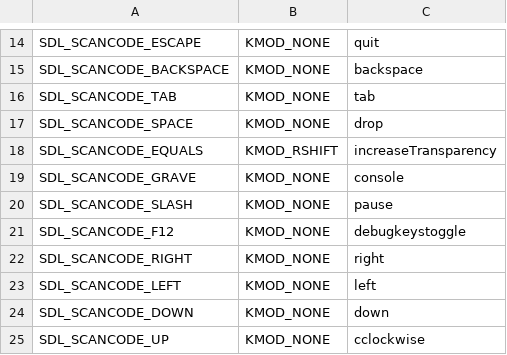
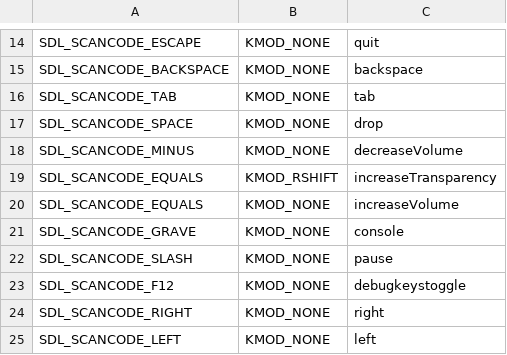
Before and after one commit to electrosy/sdl2-blocks, a CSV file: keyboard-config.csv, drawn as a sheet; only a part is shown, gaps mark what is left out; the shorter side is filled out with more unchanged rows.

Commit message:
added key mapping

```diff
--- a/keyboard-config.csv
+++ b/keyboard-config.csv
@@ -17,3 +17,5 @@ SDL_SCANCODE_TAB,KMOD_NONE,tab
 SDL_SCANCODE_SPACE,KMOD_NONE,drop
+SDL_SCANCODE_MINUS,KMOD_NONE,decreaseVolume
 SDL_SCANCODE_EQUALS,KMOD_RSHIFT,increaseTransparency
+SDL_SCANCODE_EQUALS,KMOD_NONE,increaseVolume
 SDL_SCANCODE_GRAVE,KMOD_NONE,console
```
